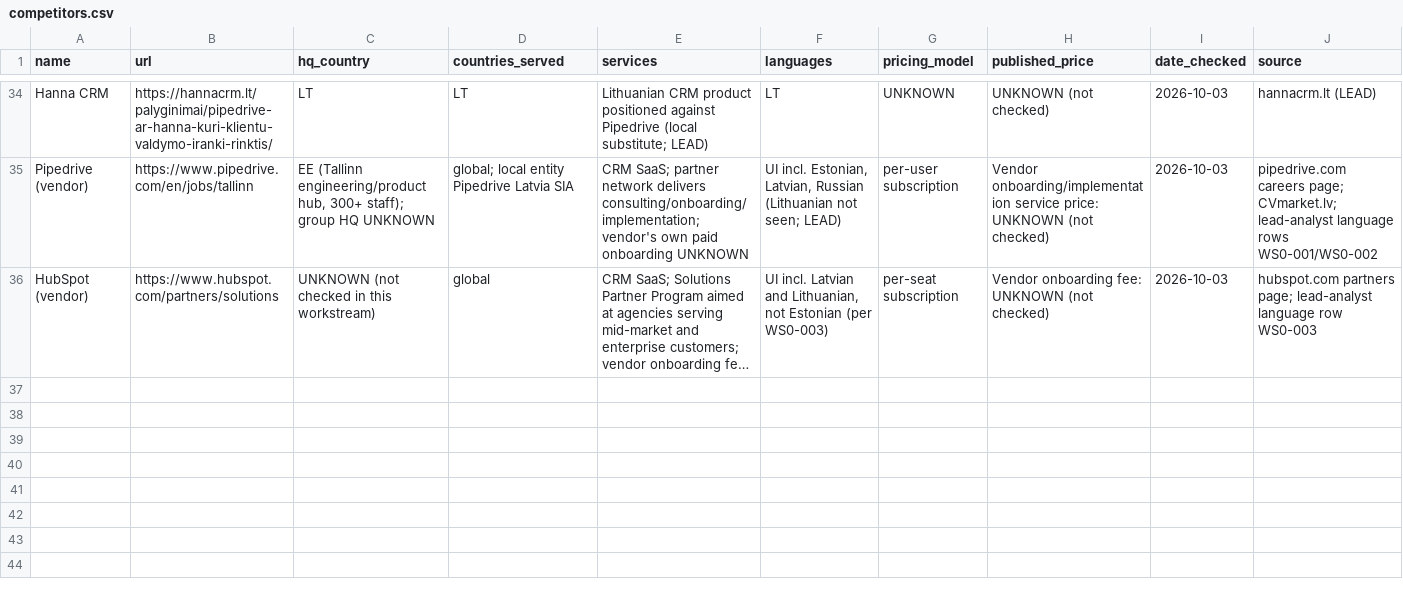
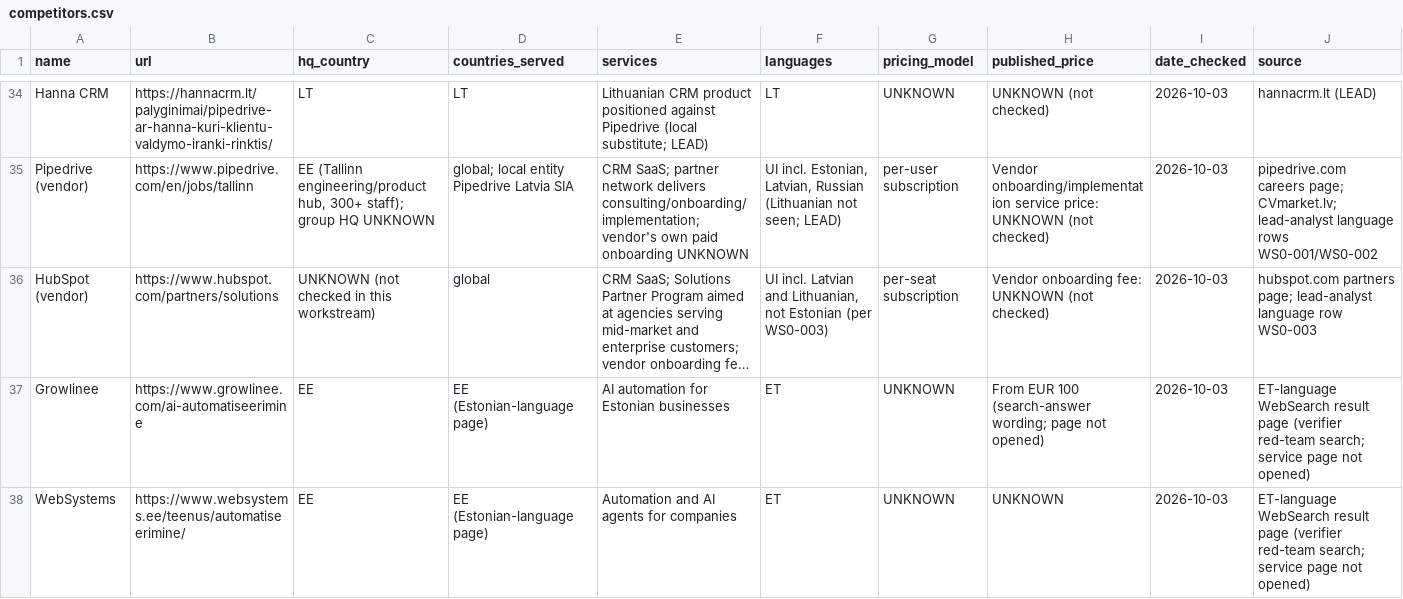
Before and after one commit to dalangauskasrolandas/Claude, a CSV file: research/competitors.csv, drawn as a sheet; only a part is shown, gaps mark what is left out; long unchanged cells end in …; rows hold the shown columns only; the diff covers the shown part only; the diff names each change by its address in the sheet, - before the commit and + after, or states it on an @@ line.

```diff
--- a/research/competitors.csv
+++ b/research/competitors.csv
+row 37: Growlinee | https://www.growlinee.com/ai-automatiseerimine | EE | EE (Estonian-language page) | AI automation for Estonian businesses | ET | UNKNOWN | From EUR 100 (search-answer wording; page not opened) | 2026-10-03 | ET-language WebSearch result page (verifier red-team search; service page not opened)
+row 38: WebSystems | https://www.websystems.ee/teenus/automatiseerimine/ | EE | EE (Estonian-language page) | Automation and AI agents for companies | ET | UNKNOWN | UNKNOWN | 2026-10-03 | ET-language WebSearch result page (verifier red-team search; service page not opened)
```
Also changed, not shown: 2 added rows and 3 edited cells elsewhere in this file, research/_work/data/scorecard.csv, research/_work/sources_WS2.csv, 20 other files.
